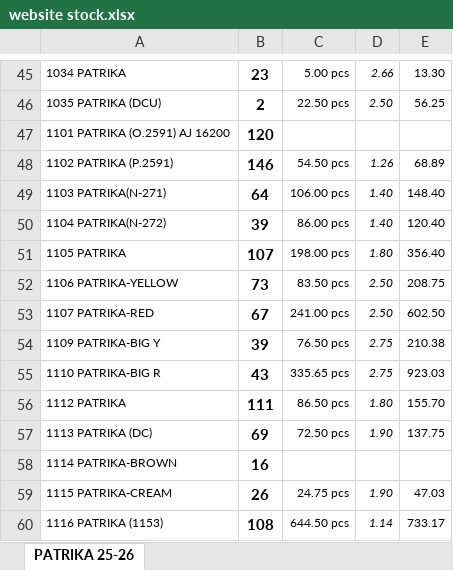
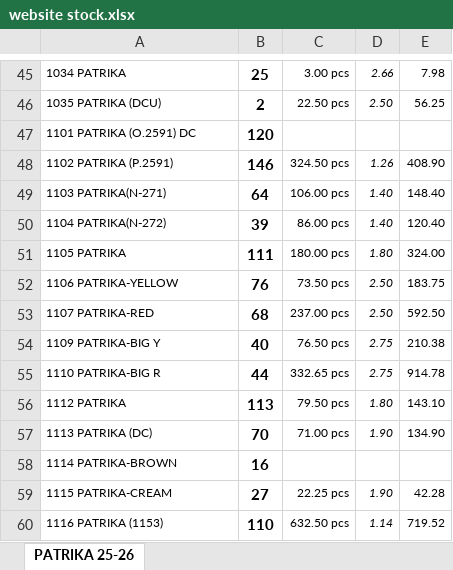
Before and after one commit to jyoti-creative-cards/jyoti-cards-stock-management-streamlit-app, an Excel workbook: data/website stock.xlsx, sheet PATRIKA 25-26, drawn as a sheet; only a part is shown, gaps mark what is left out; values as stored, in another font and other column widths than the file's, no borders; the diff covers the shown part only; the diff names each change by its address in the sheet, - before the commit and + after, or states it on an @@ line.

```diff
--- a/data/website stock.xlsx (sheet PATRIKA 25-26)
+++ b/data/website stock.xlsx (sheet PATRIKA 25-26)
-B45: 23
+B45: 25
-C45: 5.00 pcs
+C45: 3.00 pcs
-E45: 13.30
+E45: 7.98
-A47: 1101 PATRIKA (O.2591) AJ 16200
+A47: 1101 PATRIKA (O.2591) DC
-C48: 54.50 pcs
+C48: 324.50 pcs
-E48: 68.89
+E48: 408.90
-B51: 107
+B51: 111
-C51: 198.00 pcs
+C51: 180.00 pcs
-E51: 356.40
+E51: 324.00
-B52: 73
+B52: 76
-C52: 83.50 pcs
+C52: 73.50 pcs
-E52: 208.75
+E52: 183.75
-B53: 67
+B53: 68
-C53: 241.00 pcs
+C53: 237.00 pcs
-E53: 602.50
+E53: 592.50
-B54: 39
+B54: 40
-B55: 43
+B55: 44
-C55: 335.65 pcs
+C55: 332.65 pcs
-E55: 923.03
+E55: 914.78
-B56: 111
+B56: 113
-C56: 86.50 pcs
+C56: 79.50 pcs
-E56: 155.70
+E56: 143.10
-B57: 69
+B57: 70
-C57: 72.50 pcs
+C57: 71.00 pcs
-E57: 137.75
+E57: 134.90
-B59: 26
+B59: 27
-C59: 24.75 pcs
+C59: 22.25 pcs
-E59: 47.03
+E59: 42.28
-B60: 108
+B60: 110
-C60: 644.50 pcs
+C60: 632.50 pcs
-E60: 733.17
+E60: 719.52
```
Also changed, not shown: 6 added rows, 6 removed rows and 518 edited cells elsewhere in this sheet.
